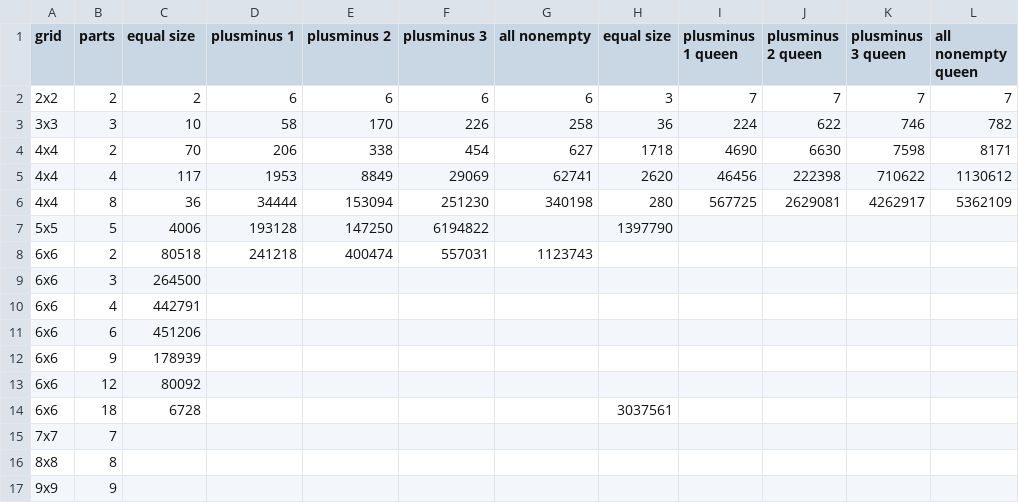
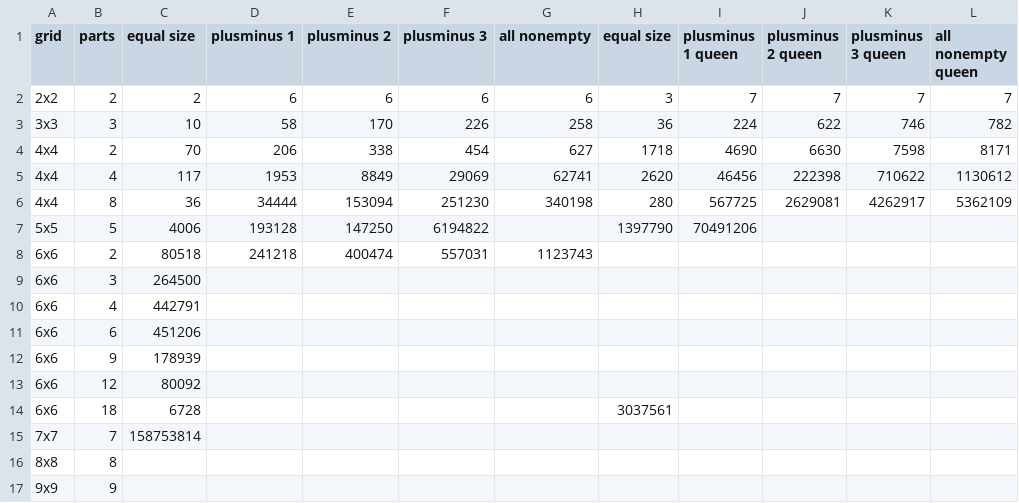
Before and after one commit to zschutzman/enumerator, a CSV file: table_zach.csv, drawn as a sheet.

Commit message:
7x7rc7 and 5x5qc456

```diff
--- a/table_zach.csv
+++ b/table_zach.csv
@@ -6,3 +6,3 @@
 "4x4",8,36,34444,153094,251230,340198,280,567725,2629081,4262917,5362109
-"5x5",5,4006,193128,147250,6194822,,1397790,,,,
+"5x5",5,4006,193128,147250,6194822,,1397790,70491206,,,
 "6x6",2,80518,241218,400474,557031,1123743,,,,,
@@ -14,3 +14,3 @@
 "6x6",18,6728,,,,,3037561,,,,
-"7x7",7,,,,,,,,,,
+"7x7",7,158753814,,,,,,,,,
 "8x8",8,,,,,,,,,,
```
